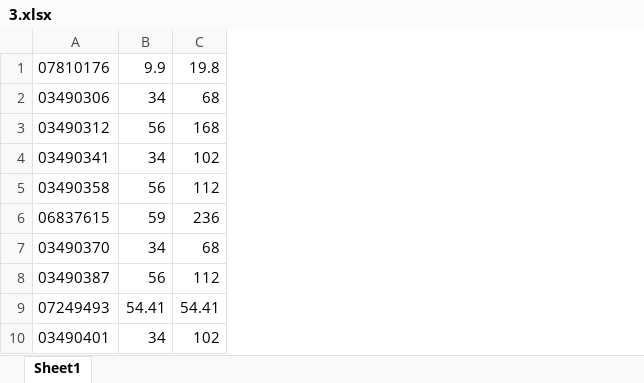
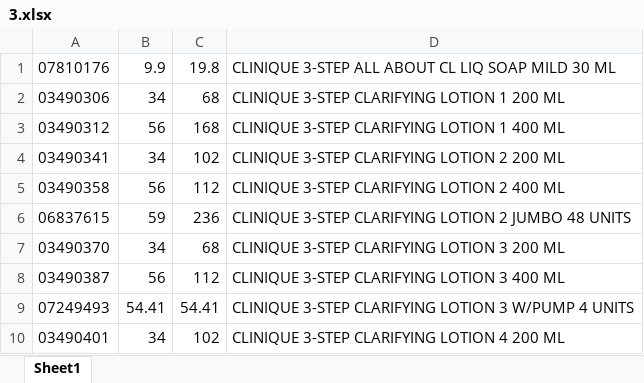
Before and after one commit to anasfsd/Web-Scraping-Websites-Data, an Excel workbook: 3.xlsx, sheet Sheet1, drawn as a sheet; only a part is shown; values as stored, in another font and other column widths than the file's, no borders; the diff names each change by its address in the sheet, - before the commit and + after, or states it on an @@ line.

```diff
--- a/3.xlsx (sheet Sheet1)
+++ b/3.xlsx (sheet Sheet1)
+column D, rows 1-10: CLINIQUE 3-STEP ALL ABOUT CL LIQ SOAP MILD 30 ML | CLINIQUE 3-STEP CLARIFYING LOTION 1 200 ML | CLINIQUE 3-STEP CLARIFYING LOTION 1 400 ML | CLINIQUE 3-STEP CLARIFYING LOTION 2 200 ML | CLINIQUE 3-STEP CLARIFYING LOTION 2 400 ML | CLINIQUE 3-STEP CLARIFYING LOTION 2 JUMBO 48 UNITS | CLINIQUE 3-STEP CLARIFYING LOTION 3 200 ML | CLINIQUE 3-STEP CLARIFYING LOTION 3 400 ML | CLINIQUE 3-STEP CLARIFYING LOTION 3 W/PUMP 4 UNITS | CLINIQUE 3-STEP CLARIFYING LOTION 4 200 ML
```
Also changed, not shown: 2.xlsx, 6.xlsx, 3 other files.
